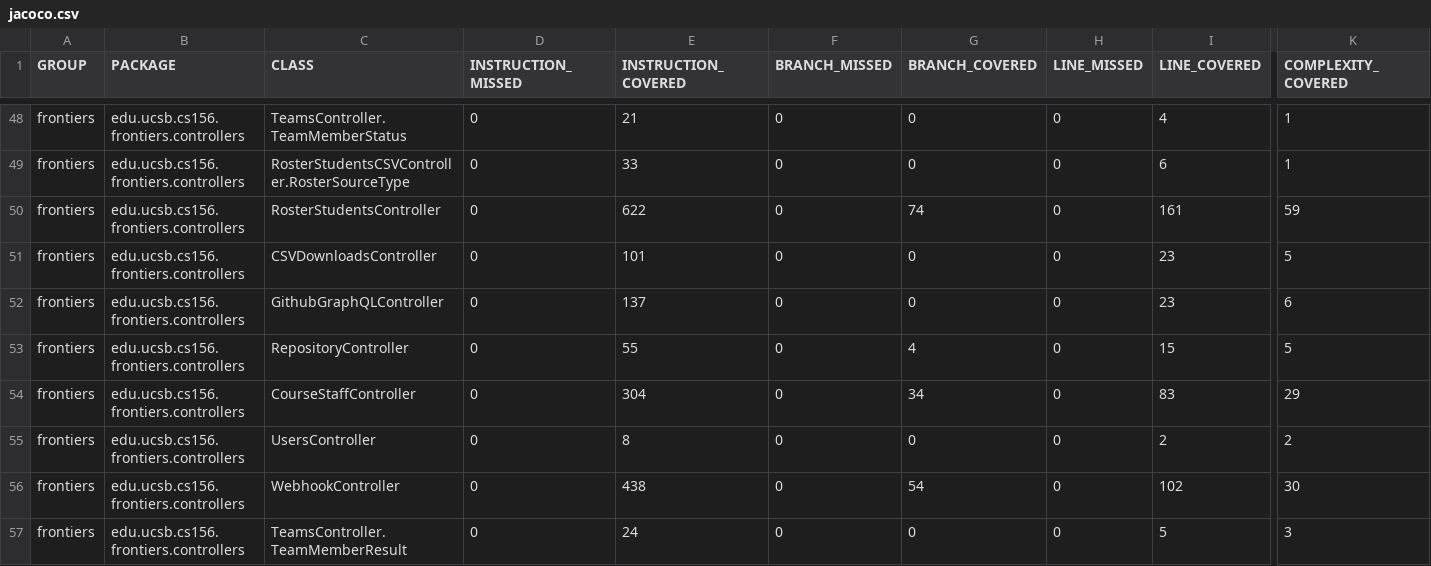
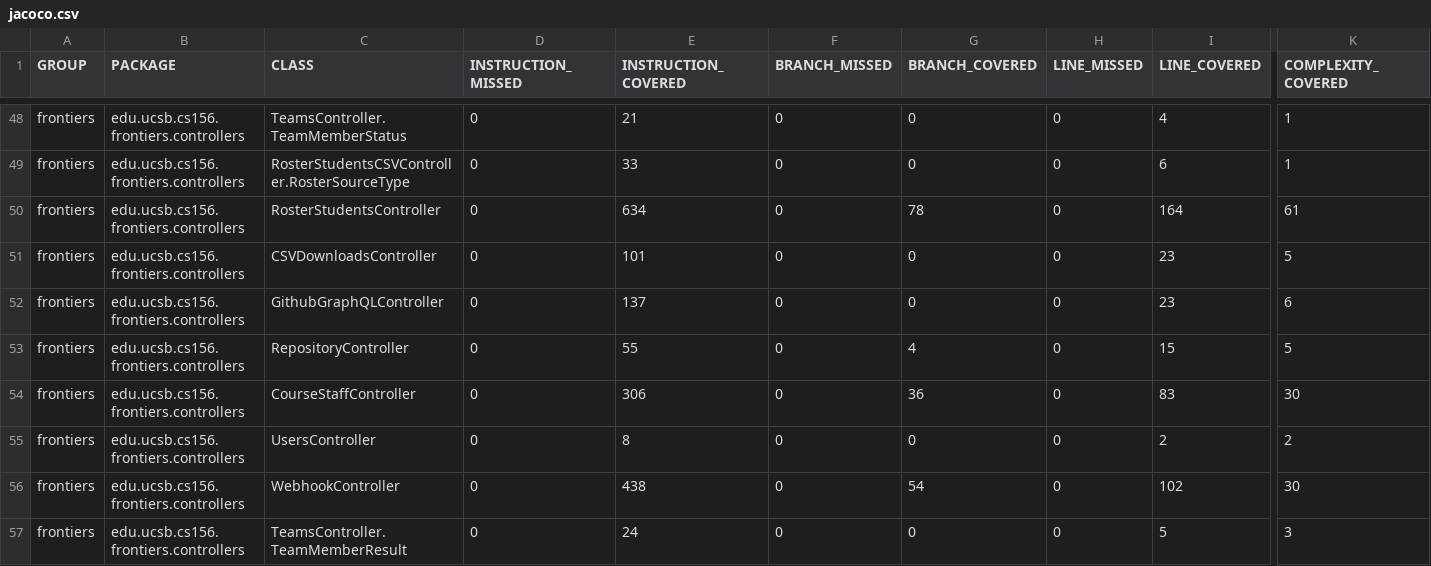
Before and after one commit to ucsb-cs156-f25/proj-frontiers-f25-10, a CSV file: prs/40/jacoco/jacoco.csv, drawn as a sheet; only a part is shown, gaps mark what is left out; the diff names each change by its address in the sheet, - before the commit and + after, or states it on an @@ line.

```diff
--- a/prs/40/jacoco/jacoco.csv
+++ b/prs/40/jacoco/jacoco.csv
-E50 (INSTRUCTION_COVERED): 622
+E50 (INSTRUCTION_COVERED): 634
-G50 (BRANCH_COVERED): 74
+G50 (BRANCH_COVERED): 78
-I50 (LINE_COVERED): 161
+I50 (LINE_COVERED): 164
-K50 (COMPLEXITY_COVERED): 59
+K50 (COMPLEXITY_COVERED): 61
-E54 (INSTRUCTION_COVERED): 304
+E54 (INSTRUCTION_COVERED): 306
-G54 (BRANCH_COVERED): 34
+G54 (BRANCH_COVERED): 36
-K54 (COMPLEXITY_COVERED): 29
+K54 (COMPLEXITY_COVERED): 30
```
Also changed, not shown: 9 other files.
